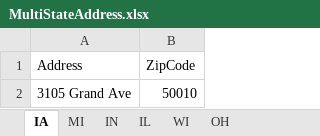
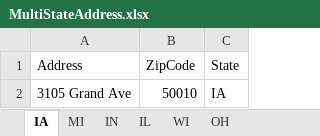
Before and after one commit to HMIC-GITHUB/HMIC-Portal, an Excel workbook: Data Files/Functional Regression/MultiStateAddress.xlsx, sheet IA, drawn as a sheet; values as stored, in another font and other column widths than the file's, no borders; the diff names each change by its address in the sheet, - before the commit and + after, or states it on an @@ line.

```diff
--- a/Data Files/Functional Regression/MultiStateAddress.xlsx (sheet IA)
+++ b/Data Files/Functional Regression/MultiStateAddress.xlsx (sheet IA)
+column C (State), row 2: IA
```
Also changed, not shown: sheet MI, sheet IN, sheet IL, sheet WI, sheet OH, 10 other files.
